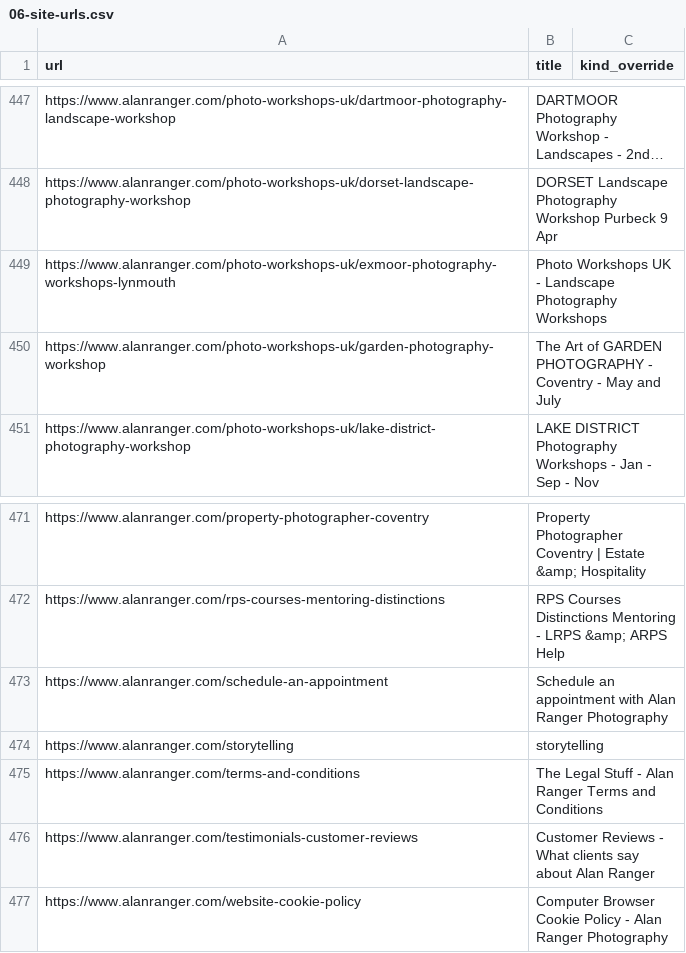
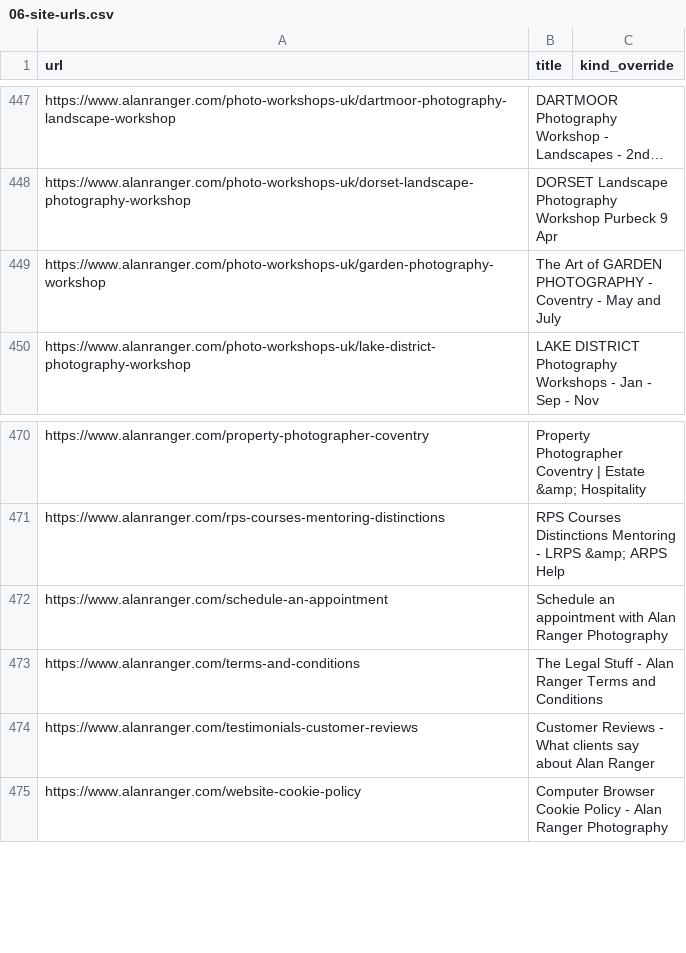
Before and after one commit to alanranger/alan-shared-resources, a CSV file: csv/06-site-urls.csv, drawn as a sheet; only a part is shown, gaps mark what is left out; long unchanged cells end in …; the diff names each change by its address in the sheet, - before the commit and + after, or states it on an @@ line.

```diff
--- a/csv/06-site-urls.csv
+++ b/csv/06-site-urls.csv
-row 449: https://www.alanranger.com/photo-workshops-uk/exmoor-photography-workshops-lynmouth | Photo Workshops UK - Landscape Photography Workshops
-row 474: https://www.alanranger.com/storytelling | storytelling
```
Also changed, not shown: 2 other files.
